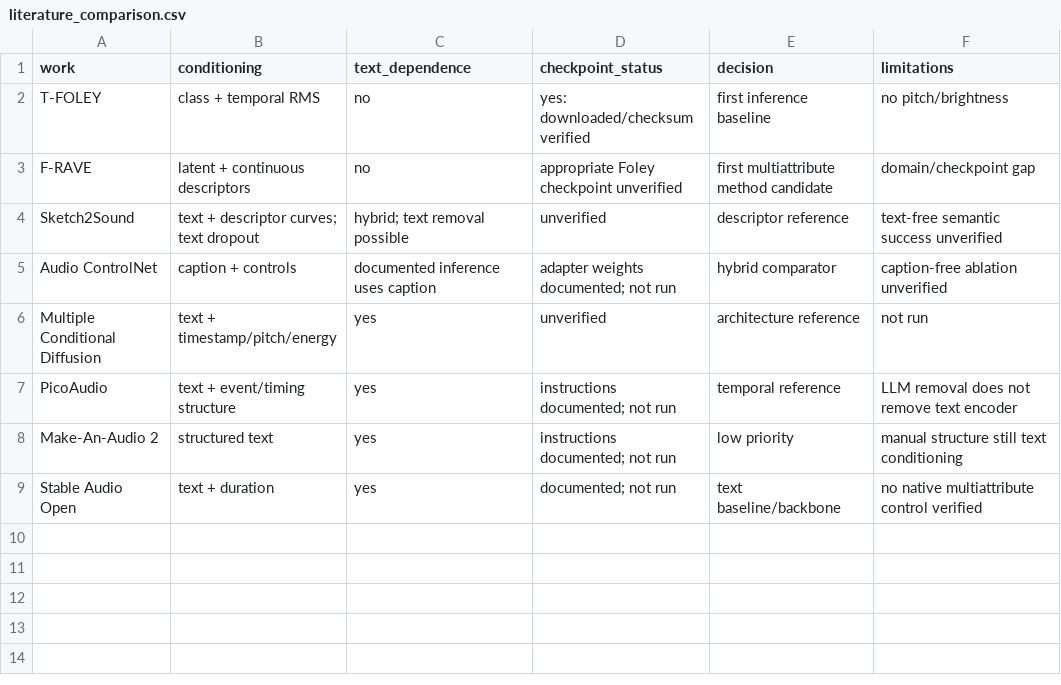
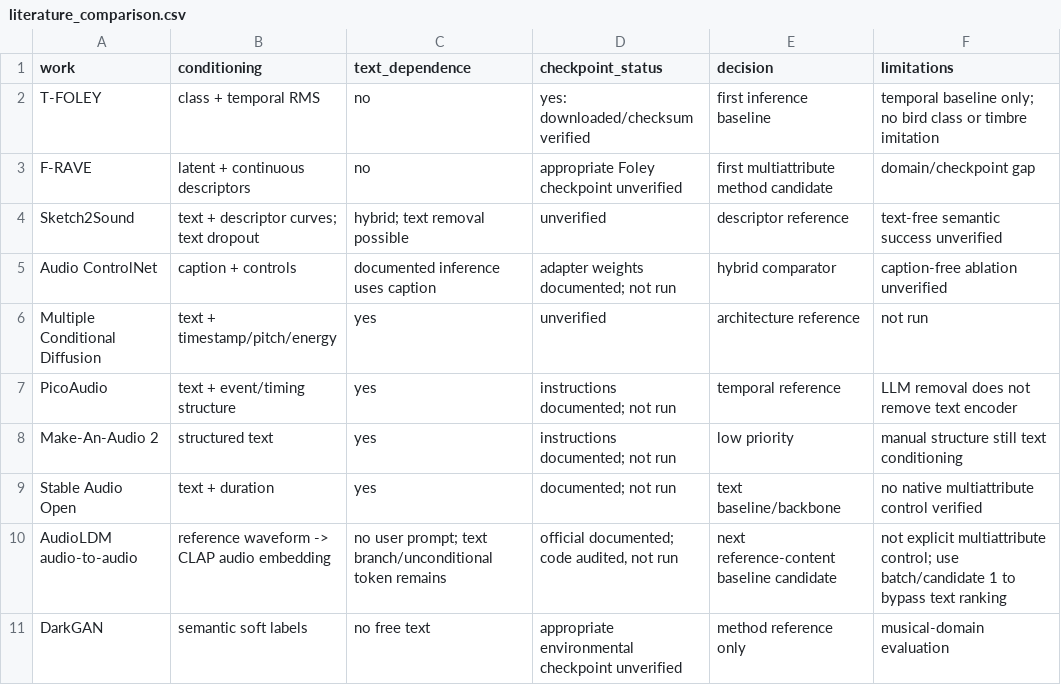
Before and after one commit to kaang457/sound-gen, a CSV file: results/tables/literature_comparison.csv, drawn as a sheet.

Commit message:
Add real Footstep T-FOLEY comparison, paired playback and reference-audio model selection

```diff
--- a/results/tables/literature_comparison.csv
+++ b/results/tables/literature_comparison.csv
@@ -1,3 +1,3 @@
 work,conditioning,text_dependence,checkpoint_status,decision,limitations
-T-FOLEY,class + temporal RMS,no,yes: downloaded/checksum verified,first inference baseline,no pitch/brightness
+T-FOLEY,class + temporal RMS,no,yes: downloaded/checksum verified,first inference baseline,temporal baseline only; no bird class or timbre imitation
 F-RAVE,latent + continuous descriptors,no,appropriate Foley checkpoint unverified,first multiattribute method candidate,domain/checkpoint gap
@@ -9 +9,3 @@ Make-An-Audio 2,structured text,yes,instructions documented; not run,low priorit
 Stable Audio Open,text + duration,yes,documented; not run,text baseline/backbone,no native multiattribute control verified
+AudioLDM audio-to-audio,reference waveform -> CLAP audio embedding,no user prompt; text branch/unconditional token remains,"official documented; code audited, not run",next reference-content baseline candidate,not explicit multiattribute control; use batch/candidate 1 to bypass text ranking
+DarkGAN,semantic soft labels,no free text,appropriate environmental checkpoint unverified,method reference only,musical-domain evaluation
```
Also changed, not shown: 14 other files.
